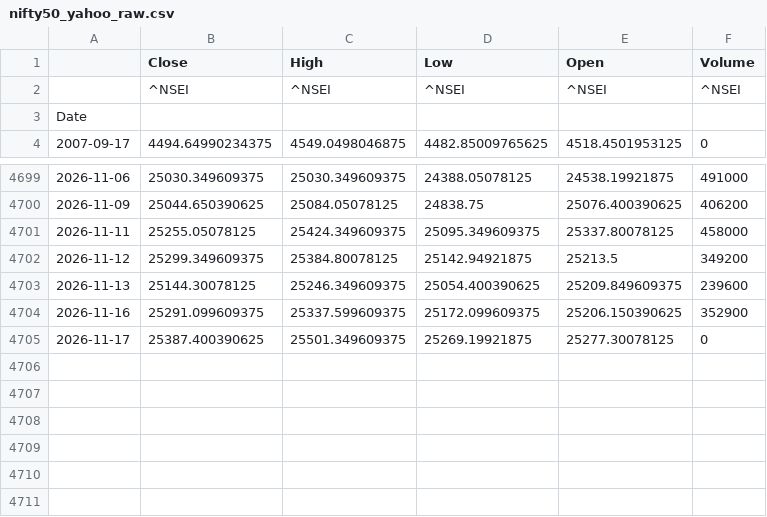
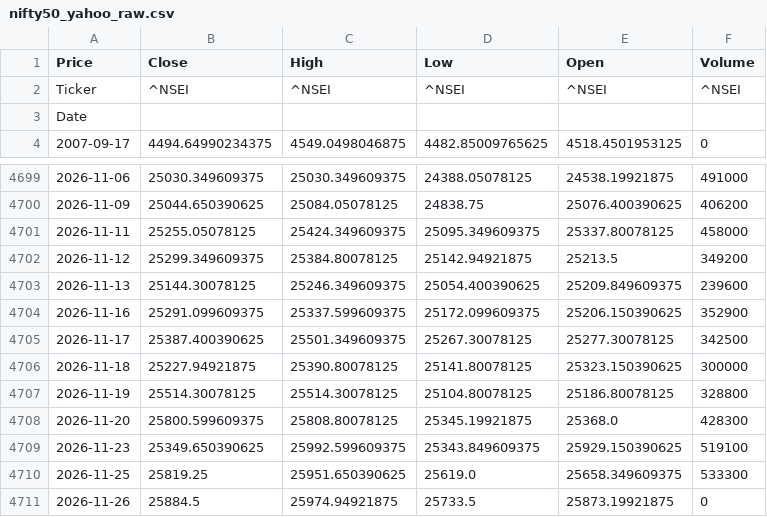
Before and after one commit to Abhi-Tech-Sys/market-intelligence-project, a CSV file: backend/data/raw/nifty50_yahoo_raw.csv, drawn as a sheet; only a part is shown, gaps mark what is left out.

```diff
--- a/backend/data/raw/nifty50_yahoo_raw.csv
+++ b/backend/data/raw/nifty50_yahoo_raw.csv
@@ -1,3 +1,3 @@
-,Close,High,Low,Open,Volume
-,^NSEI,^NSEI,^NSEI,^NSEI,^NSEI
+Price,Close,High,Low,Open,Volume
+Ticker,^NSEI,^NSEI,^NSEI,^NSEI,^NSEI
 Date,,,,,
@@ -4704,2 +4704,8 @@ Date,,,,,
 2026-11-16,25291.099609375,25337.599609375,25172.099609375,25206.150390625,352900
-2026-11-17,25387.400390625,25501.349609375,25269.19921875,25277.30078125,0
+2026-11-17,25387.400390625,25501.349609375,25267.30078125,25277.30078125,342500
+2026-11-18,25227.94921875,25390.80078125,25141.80078125,25323.150390625,300000
+2026-11-19,25514.30078125,25514.30078125,25104.80078125,25186.80078125,328800
+2026-11-20,25800.599609375,25808.80078125,25345.19921875,25368.0,428300
+2026-11-23,25349.650390625,25992.599609375,25343.849609375,25929.150390625,519100
+2026-11-25,25819.25,25951.650390625,25619.0,25658.349609375,533300
+2026-11-26,25884.5,25974.94921875,25733.5,25873.19921875,0
```
Also changed, not shown: backend/data/processed/nifty50_clean.csv, 22 other files.
